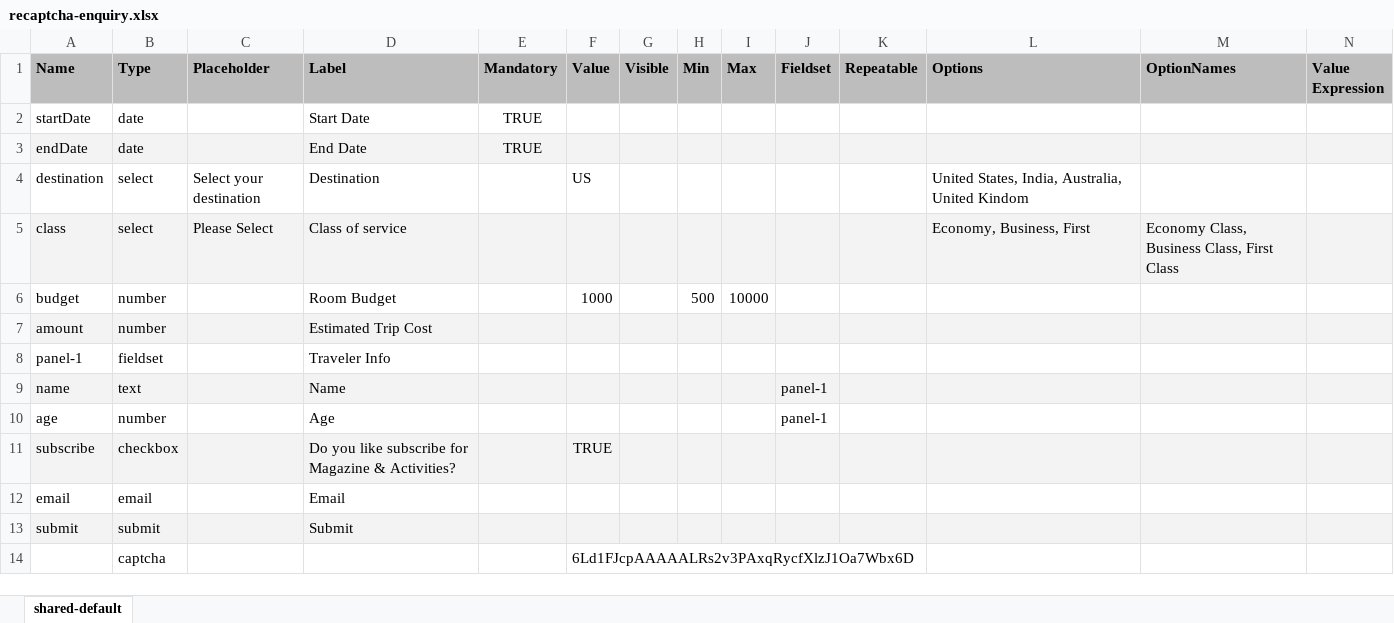
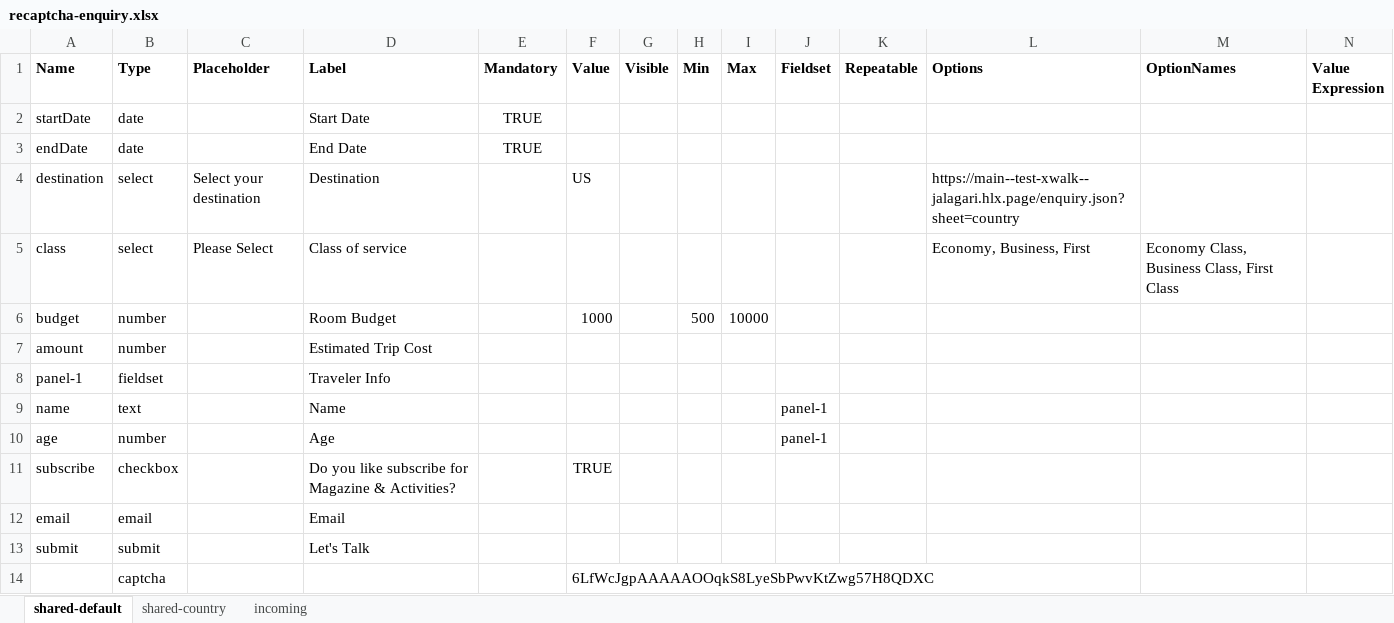
Before and after one commit to AdobeDocs/experience-manager-cloud-service.en, an Excel workbook: help/forms/assets/recaptcha-enquiry.xlsx, sheet shared-default, drawn as a sheet; only a part is shown; values as stored, in another font and other column widths than the file's, no borders; table styles not drawn; the diff covers the shown part only; the diff names each change by its address in the sheet, - before the commit and + after, or states it on an @@ line.

```diff
--- a/help/forms/assets/recaptcha-enquiry.xlsx (sheet shared-default)
+++ b/help/forms/assets/recaptcha-enquiry.xlsx (sheet shared-default)
+sheet tab: shared-country
+sheet tab: incoming
-A1:N1 fill: #BDBDBD
+A1:N1 fill: none
-A3:N3 fill: #F3F3F3
+A3:N3 fill: none
-L4 (Options): United States, India, Australia, United Kindom
+L4 (Options): https://main--test-xwalk--jalagari.hlx.page/enquiry.json?sheet=country
-A5:N5 fill: #F3F3F3
+A5:N5 fill: none
-A7:N7 fill: #F3F3F3
+A7:N7 fill: none
-A9:N9 fill: #F3F3F3
+A9:N9 fill: none
-A11:N11 fill: #F3F3F3
+A11:N11 fill: none
-A13:N13 fill: #F3F3F3
+A13:N13 fill: none
-D13 (Label): Submit
+D13 (Label): Let's Talk
-F14 (Value): 6Ld1FJcpAAAAALRs2v3PAxqRycfXlzJ1Oa7Wbx6D
+F14 (Value): 6LfWcJgpAAAAAOOqkS8LyeSbPwvKtZwg57H8QDXC
```
Also changed, not shown: cell formats elsewhere in this sheet, 3 other files.
